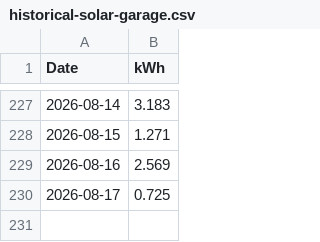
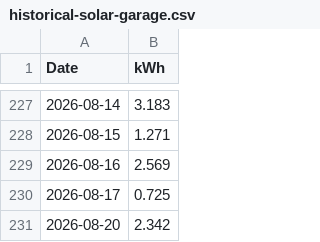
Before and after one commit to matthiassprengerprivat/BKW-Monitoring, a CSV file: historical-solar-garage.csv, drawn as a sheet; only a part is shown, gaps mark what is left out.

```diff
--- a/historical-solar-garage.csv
+++ b/historical-solar-garage.csv
@@ -230 +230,2 @@ Date,kWh
 2026-08-17,0.725
+2026-08-20,2.342
```
Also changed, not shown: historical-solar-garten.csv.
